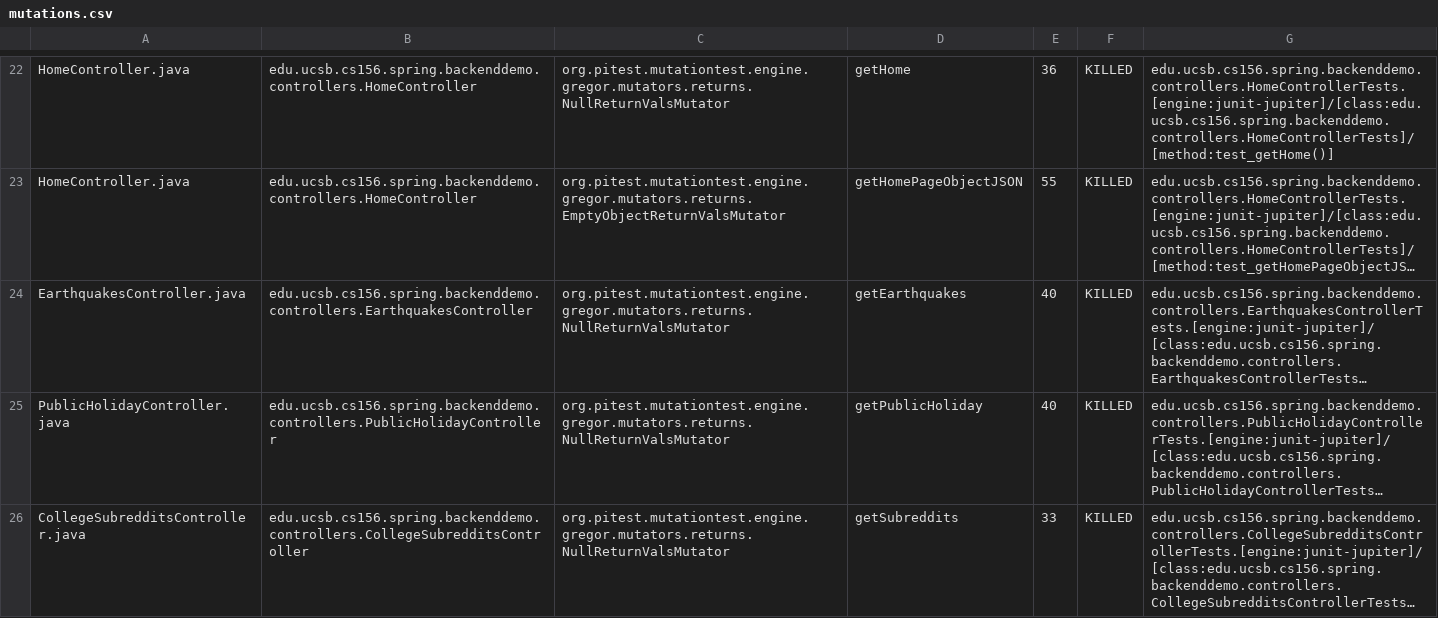
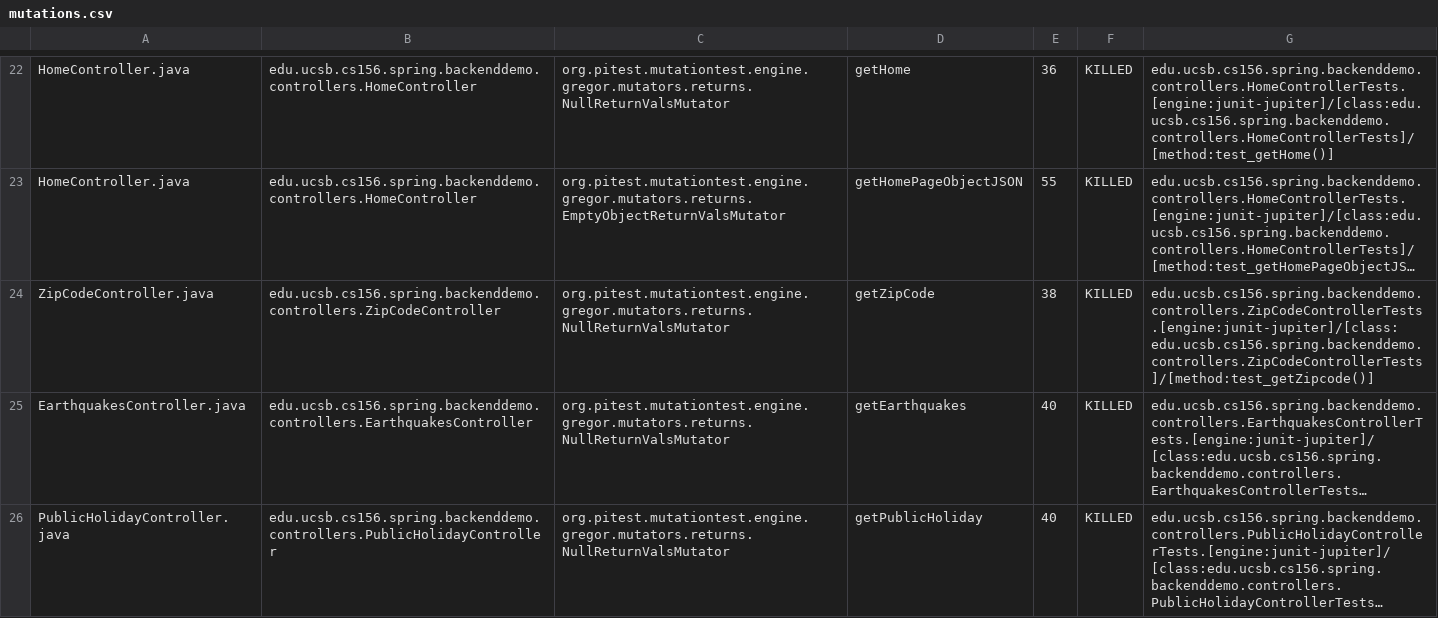
Before and after one commit to ucsb-cs156-s24/team01-s24-4pm-5, a CSV file: pitest/mutations.csv, drawn as a sheet; only a part is shown, gaps mark what is left out; the shorter side is filled out with more unchanged rows; long unchanged cells end in …; the diff names each change by its address in the sheet, - before the commit and + after, or states it on an @@ line.

Commit message:
Deploying to gh-pages from @ ucsb-cs156-s24/team01-s24-4pm-5@fbc0115c71796deb3ad1e000118377d2726d2587 🚀

```diff
--- a/pitest/mutations.csv
+++ b/pitest/mutations.csv
+row 24: ZipCodeController.java | edu.ucsb.cs156.spring.backenddemo.controllers.ZipCodeController | org.pitest.mutationtest.engine.gregor.mutators.returns.NullReturnValsMutator | getZipCode | 38 | KILLED | edu.ucsb.cs156.spring.backenddemo.controllers.ZipCodeControllerTests.[engine:junit-jupiter]/[class:edu.ucsb.cs156.spring.backenddemo.controllers.ZipCodeControllerTests]/[method:test_getZipcode()]
```
Also changed, not shown: 17 other files.
